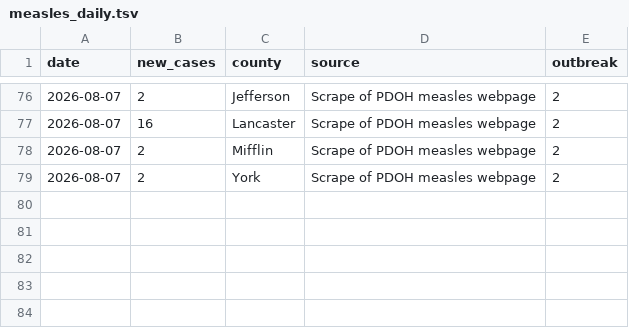
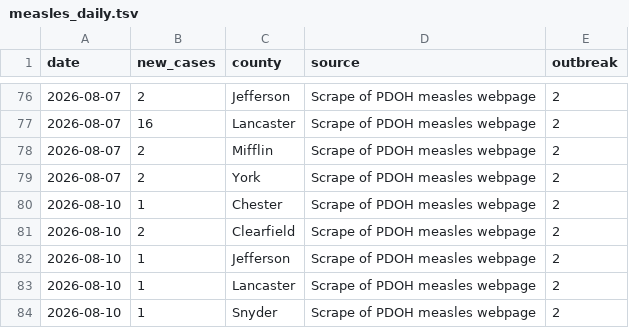
Before and after one commit to PittsburghPG/measles-tracker, a TSV file: data/measles_daily.tsv, drawn as a sheet; only a part is shown, gaps mark what is left out; the diff names each change by its address in the sheet, - before the commit and + after, or states it on an @@ line.

```diff
--- a/data/measles_daily.tsv
+++ b/data/measles_daily.tsv
+row 80: 2026-08-10 | 1 | Chester | Scrape of PDOH measles webpage | 2
+row 81: 2026-08-10 | 2 | Clearfield | Scrape of PDOH measles webpage | 2
+row 82: 2026-08-10 | 1 | Jefferson | Scrape of PDOH measles webpage | 2
+row 83: 2026-08-10 | 1 | Lancaster | Scrape of PDOH measles webpage | 2
+row 84: 2026-08-10 | 1 | Snyder | Scrape of PDOH measles webpage | 2
```
Also changed, not shown: data/measles_weekly.tsv, 4 other files.
